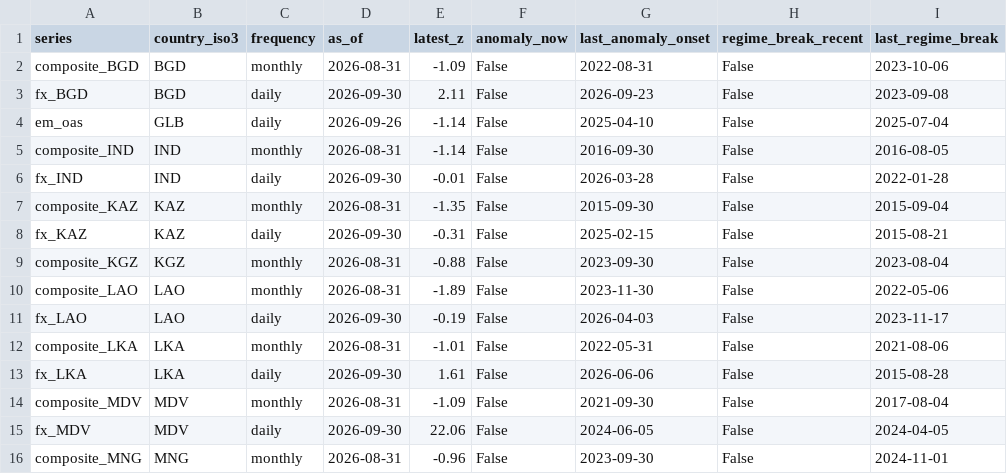
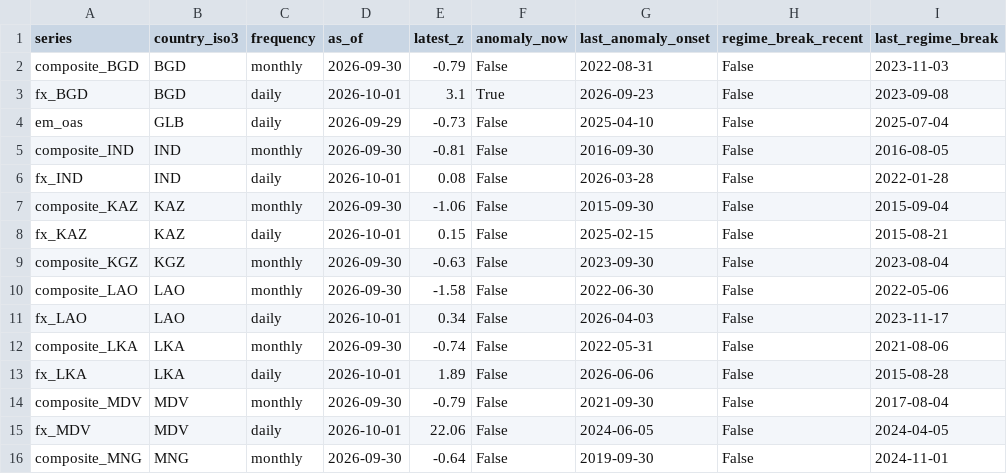
Before and after one commit to walk-on-the-wild-side/sovereign-monitor, a CSV file: dashboard_export/signals.csv, drawn as a sheet; only a part is shown; the diff covers the shown part only.

```diff
--- a/dashboard_export/signals.csv
+++ b/dashboard_export/signals.csv
@@ -1,16 +1,16 @@
 series,country_iso3,frequency,as_of,latest_z,anomaly_now,last_anomaly_onset,regime_break_recent,last_regime_break
-composite_BGD,BGD,monthly,2026-08-31,-1.09,False,2022-08-31,False,2023-10-06
-fx_BGD,BGD,daily,2026-09-30,2.11,False,2026-09-23,False,2023-09-08
-em_oas,GLB,daily,2026-09-26,-1.14,False,2025-04-10,False,2025-07-04
-composite_IND,IND,monthly,2026-08-31,-1.14,False,2016-09-30,False,2016-08-05
-fx_IND,IND,daily,2026-09-30,-0.01,False,2026-03-28,False,2022-01-28
-composite_KAZ,KAZ,monthly,2026-08-31,-1.35,False,2015-09-30,False,2015-09-04
-fx_KAZ,KAZ,daily,2026-09-30,-0.31,False,2025-02-15,False,2015-08-21
-composite_KGZ,KGZ,monthly,2026-08-31,-0.88,False,2023-09-30,False,2023-08-04
-composite_LAO,LAO,monthly,2026-08-31,-1.89,False,2023-11-30,False,2022-05-06
-fx_LAO,LAO,daily,2026-09-30,-0.19,False,2026-04-03,False,2023-11-17
-composite_LKA,LKA,monthly,2026-08-31,-1.01,False,2022-05-31,False,2021-08-06
-fx_LKA,LKA,daily,2026-09-30,1.61,False,2026-06-06,False,2015-08-28
-composite_MDV,MDV,monthly,2026-08-31,-1.09,False,2021-09-30,False,2017-08-04
-fx_MDV,MDV,daily,2026-09-30,22.06,False,2024-06-05,False,2024-04-05
-composite_MNG,MNG,monthly,2026-08-31,-0.96,False,2023-09-30,False,2024-11-01
+composite_BGD,BGD,monthly,2026-09-30,-0.79,False,2022-08-31,False,2023-11-03
+fx_BGD,BGD,daily,2026-10-01,3.1,True,2026-09-23,False,2023-09-08
+em_oas,GLB,daily,2026-09-29,-0.73,False,2025-04-10,False,2025-07-04
+composite_IND,IND,monthly,2026-09-30,-0.81,False,2016-09-30,False,2016-08-05
+fx_IND,IND,daily,2026-10-01,0.08,False,2026-03-28,False,2022-01-28
+composite_KAZ,KAZ,monthly,2026-09-30,-1.06,False,2015-09-30,False,2015-09-04
+fx_KAZ,KAZ,daily,2026-10-01,0.15,False,2025-02-15,False,2015-08-21
+composite_KGZ,KGZ,monthly,2026-09-30,-0.63,False,2023-09-30,False,2023-08-04
+composite_LAO,LAO,monthly,2026-09-30,-1.58,False,2022-06-30,False,2022-05-06
+fx_LAO,LAO,daily,2026-10-01,0.34,False,2026-04-03,False,2023-11-17
+composite_LKA,LKA,monthly,2026-09-30,-0.74,False,2022-05-31,False,2021-08-06
+fx_LKA,LKA,daily,2026-10-01,1.89,False,2026-06-06,False,2015-08-28
+composite_MDV,MDV,monthly,2026-09-30,-0.79,False,2021-09-30,False,2017-08-04
+fx_MDV,MDV,daily,2026-10-01,22.06,False,2024-06-05,False,2024-04-05
+composite_MNG,MNG,monthly,2026-09-30,-0.64,False,2019-09-30,False,2024-11-01
```
Also changed, not shown: 19 edited cells elsewhere in this file, dashboard_export/alerts.csv, dashboard_export/index_monthly.csv, 4 other files.
